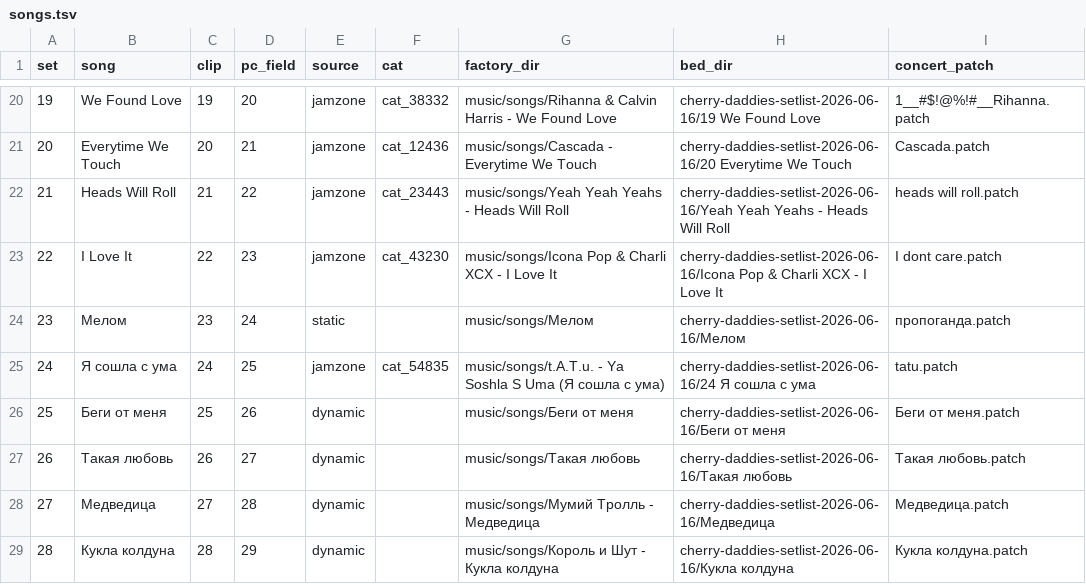
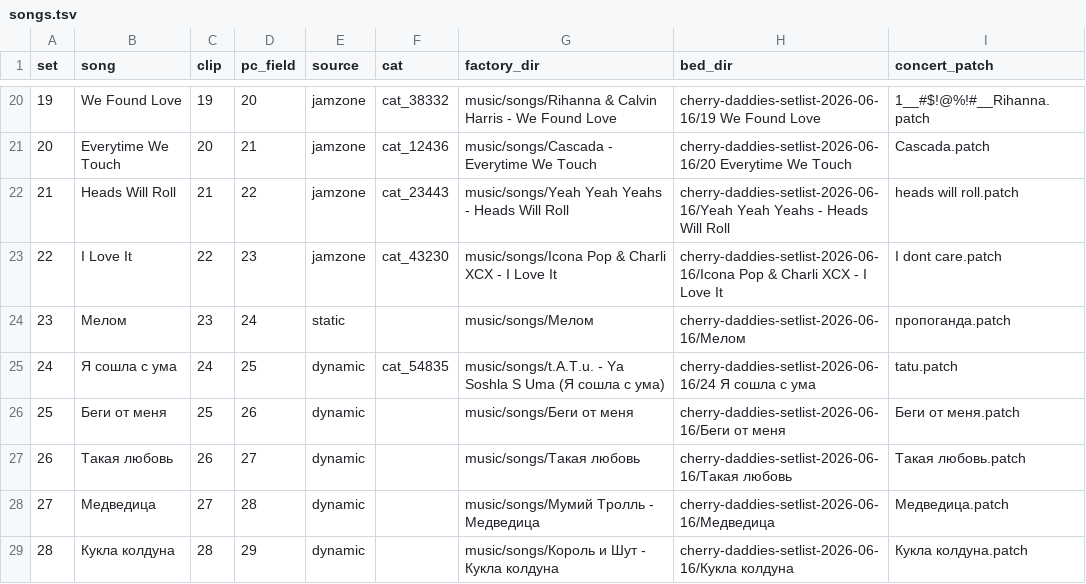
Before and after one commit to alexomee/cherry-daddies-alex, a TSV file: tools/lyric-launcher/songs.tsv, drawn as a sheet; only a part is shown, gaps mark what is left out.

Commit message:
lyrics: advance t.A.T.u. text by 3 seconds and join lines

```diff
--- a/tools/lyric-launcher/songs.tsv
+++ b/tools/lyric-launcher/songs.tsv
@@ -24,3 +24,3 @@ set	song	clip	pc_field	source	cat	factory_dir	bed_dir	concert_patch
 23	Мелом	23	24	static		music/songs/Мелом	cherry-daddies-setlist-2026-06-16/Мелом	пропоганда.patch
-24	Я сошла с ума	24	25	jamzone	cat_54835	music/songs/t.A.T.u. - Ya Soshla S Uma (Я сошла с ума)	cherry-daddies-setlist-2026-06-16/24 Я сошла с ума	tatu.patch
+24	Я сошла с ума	24	25	dynamic	cat_54835	music/songs/t.A.T.u. - Ya Soshla S Uma (Я сошла с ума)	cherry-daddies-setlist-2026-06-16/24 Я сошла с ума	tatu.patch
 25	Беги от меня	25	26	dynamic		music/songs/Беги от меня	cherry-daddies-setlist-2026-06-16/Беги от меня	Беги от меня.patch
```
Also changed, not shown: 5 other files.
